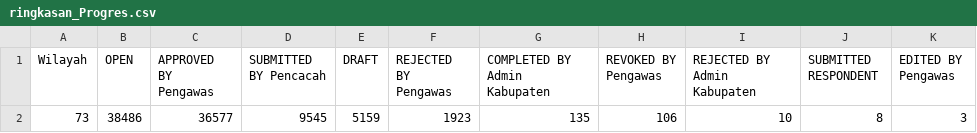
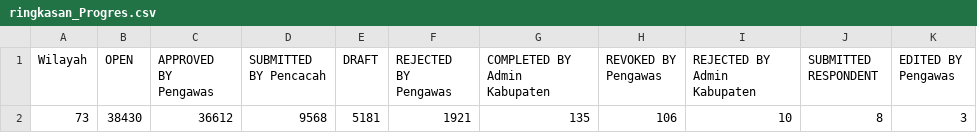
Before and after one commit to AndiAq06/dashboard-se2026-bpstorut, a CSV file: dashboard/public/ringkasan_Progres.csv, drawn as a sheet.

```diff
--- a/dashboard/public/ringkasan_Progres.csv
+++ b/dashboard/public/ringkasan_Progres.csv
@@ -1,2 +1,2 @@
 Wilayah,OPEN,APPROVED BY Pengawas,SUBMITTED BY Pencacah,DRAFT,REJECTED BY Pengawas,COMPLETED BY Admin Kabupaten,REVOKED BY Pengawas,REJECTED BY Admin Kabupaten,SUBMITTED RESPONDENT,EDITED BY Pengawas
-73,38486,36577,9545,5159,1923,135,106,10,8,3
+73,38430,36612,9568,5181,1921,135,106,10,8,3
```
Also changed, not shown: 4 other files.
